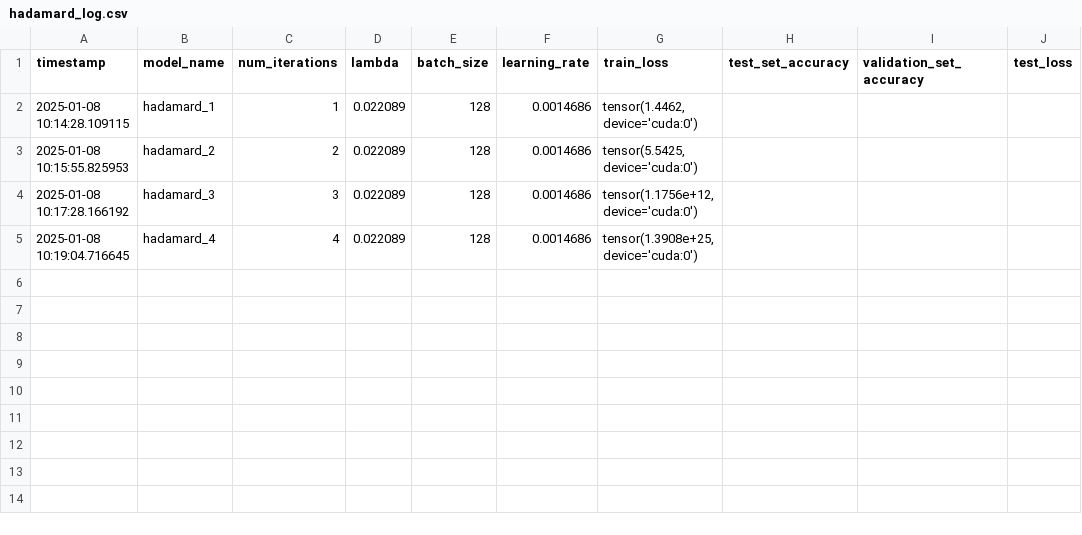
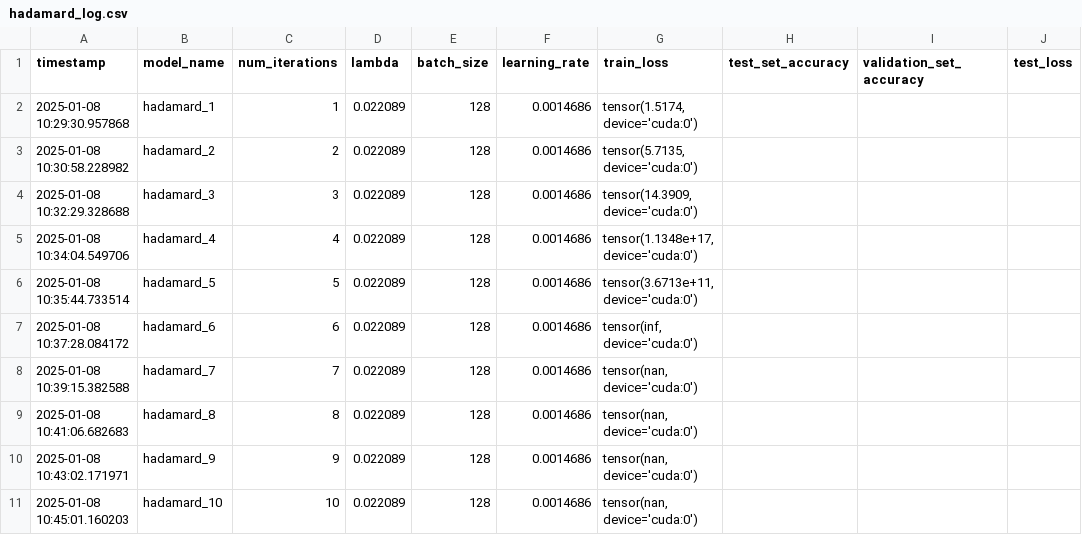
Before and after one commit to cavaok/universal_advex, a CSV file: trainers/hadamard_log.csv, drawn as a sheet.

```diff
--- a/trainers/hadamard_log.csv
+++ b/trainers/hadamard_log.csv
@@ -1,5 +1,11 @@
 timestamp,model_name,num_iterations,lambda,batch_size,learning_rate,train_loss,test_set_accuracy,validation_set_accuracy,test_loss
-2025-01-08 10:14:28.109115,hadamard_1,1,0.022089,128,0.0014686,"tensor(1.4462, device='cuda:0')",,,
-2025-01-08 10:15:55.825953,hadamard_2,2,0.022089,128,0.0014686,"tensor(5.5425, device='cuda:0')",,,
-2025-01-08 10:17:28.166192,hadamard_3,3,0.022089,128,0.0014686,"tensor(1.1756e+12, device='cuda:0')",,,
-2025-01-08 10:19:04.716645,hadamard_4,4,0.022089,128,0.0014686,"tensor(1.3908e+25, device='cuda:0')",,,
+2025-01-08 10:29:30.957868,hadamard_1,1,0.022089,128,0.0014686,"tensor(1.5174, device='cuda:0')",,,
+2025-01-08 10:30:58.228982,hadamard_2,2,0.022089,128,0.0014686,"tensor(5.7135, device='cuda:0')",,,
+2025-01-08 10:32:29.328688,hadamard_3,3,0.022089,128,0.0014686,"tensor(14.3909, device='cuda:0')",,,
+2025-01-08 10:34:04.549706,hadamard_4,4,0.022089,128,0.0014686,"tensor(1.1348e+17, device='cuda:0')",,,
+2025-01-08 10:35:44.733514,hadamard_5,5,0.022089,128,0.0014686,"tensor(3.6713e+11, device='cuda:0')",,,
+2025-01-08 10:37:28.084172,hadamard_6,6,0.022089,128,0.0014686,"tensor(inf, device='cuda:0')",,,
+2025-01-08 10:39:15.382588,hadamard_7,7,0.022089,128,0.0014686,"tensor(nan, device='cuda:0')",,,
+2025-01-08 10:41:06.682683,hadamard_8,8,0.022089,128,0.0014686,"tensor(nan, device='cuda:0')",,,
+2025-01-08 10:43:02.171971,hadamard_9,9,0.022089,128,0.0014686,"tensor(nan, device='cuda:0')",,,
+2025-01-08 10:45:01.160203,hadamard_10,10,0.022089,128,0.0014686,"tensor(nan, device='cuda:0')",,,
```
Also changed, not shown: 2 other files.
